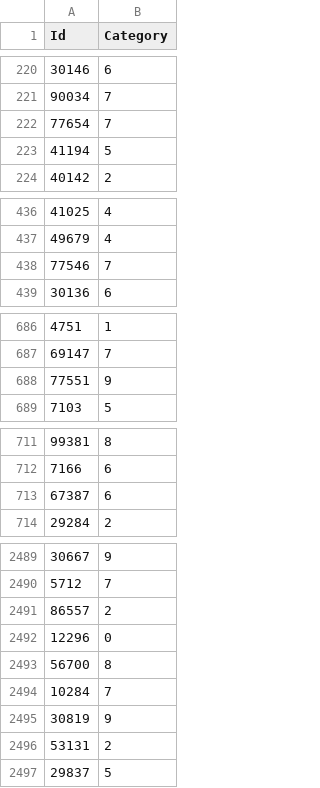
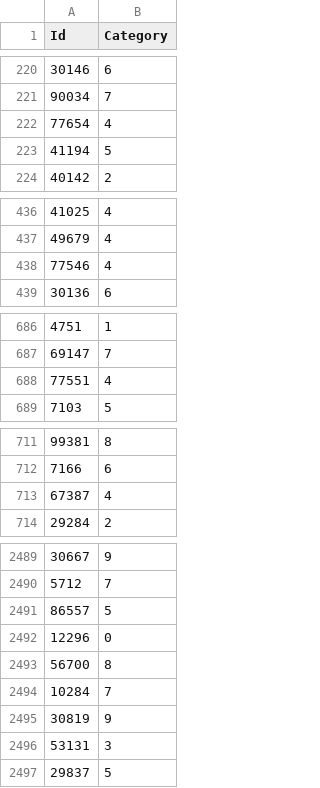
Before and after one commit to Estebanix29/Group-4, a CSV file: Resnet/submission.csv, drawn as a sheet; only a part is shown, gaps mark what is left out; the diff covers the shown part only.

Commit message:
data augmentation and model improvememts
random rotation to images during input added. Dense layer and dropout added to resnet.

Resluts inconclusive, no improvement seen.

```diff
--- a/Resnet/submission.csv
+++ b/Resnet/submission.csv
@@ -221,3 +221,3 @@ Id,Category
 90034,7
-77654,7
+77654,4
 41194,5
@@ -437,3 +437,3 @@ Id,Category
 49679,4
-77546,7
+77546,4
 30136,6
@@ -687,3 +687,3 @@ Id,Category
 69147,7
-77551,9
+77551,4
 7103,5
@@ -712,3 +712,3 @@ Id,Category
 7166,6
-67387,6
+67387,4
 29284,2
@@ -2490,3 +2490,3 @@ Id,Category
 5712,7
-86557,2
+86557,5
 12296,0
@@ -2495,3 +2495,3 @@ Id,Category
 30819,9
-53131,2
+53131,3
 29837,5
```
Also changed, not shown: 7 edited cells elsewhere in this file, 32 other files.
